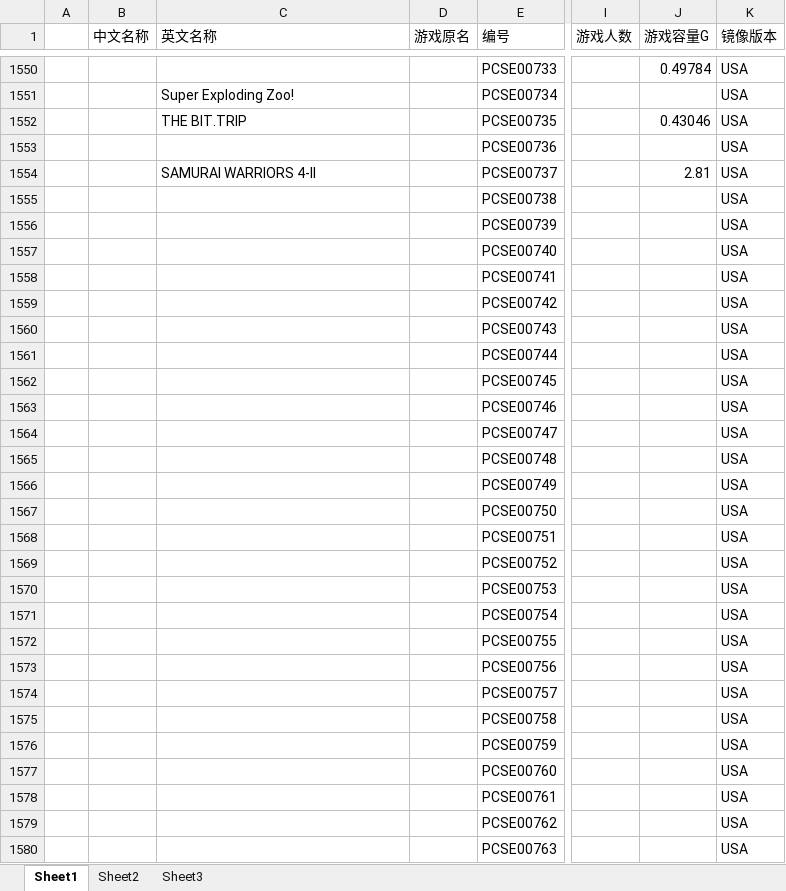
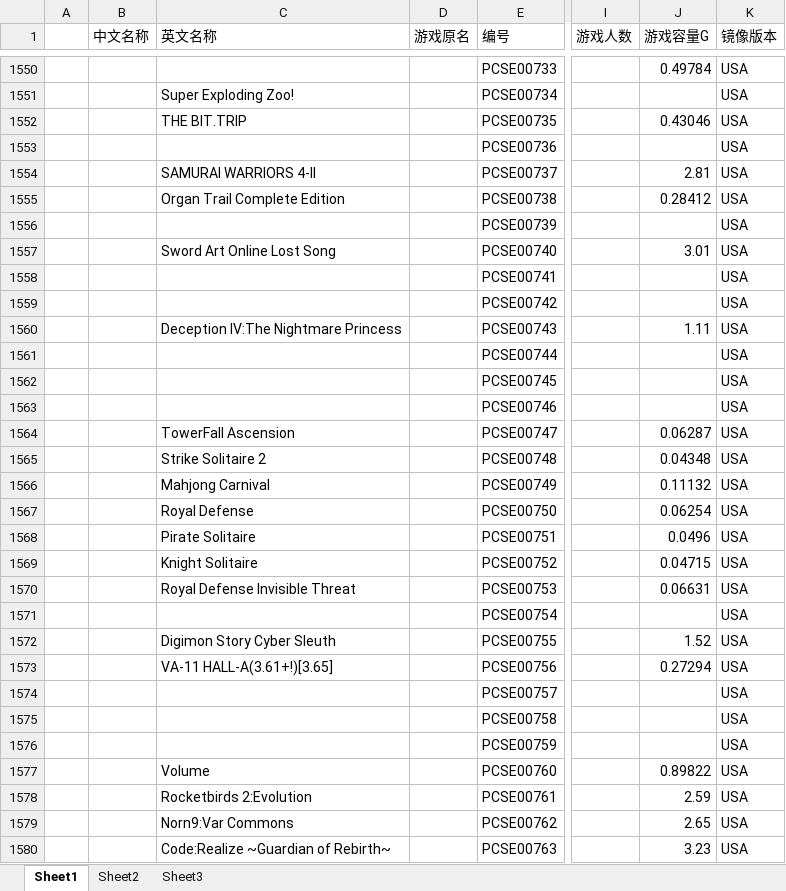
Before and after one commit to liujunhao/sicknecknamecoolman, an Excel workbook: psv游戏列表.xlsx, sheet Sheet1, drawn as a sheet; only a part is shown, gaps mark what is left out; values as stored, in another font and other column widths than the file's, no borders; the diff covers the shown part only; the diff names each change by its address in the sheet, - before the commit and + after, or states it on an @@ line.

Commit message:
psv游戏列表.xlsx  PCSE01022

```diff
--- a/psv游戏列表.xlsx (sheet Sheet1)
+++ b/psv游戏列表.xlsx (sheet Sheet1)
-C1555 (英文名称): (empty)
+C1555 (英文名称): Organ Trail Complete Edition
-J1555 (游戏容量G): (empty)
+J1555 (游戏容量G): 0.28412
-C1557 (英文名称): (empty)
+C1557 (英文名称): Sword Art Online Lost Song
-J1557 (游戏容量G): (empty)
+J1557 (游戏容量G): 3.01
-C1560 (英文名称): (empty)
+C1560 (英文名称): Deception IV:The Nightmare Princess
-J1560 (游戏容量G): (empty)
+J1560 (游戏容量G): 1.11
-C1564 (英文名称): (empty)
+C1564 (英文名称): TowerFall Ascension
-J1564 (游戏容量G): (empty)
+J1564 (游戏容量G): 0.06287
-C1565 (英文名称): (empty)
+C1565 (英文名称): Strike Solitaire 2
-J1565 (游戏容量G): (empty)
+J1565 (游戏容量G): 0.04348
-C1566 (英文名称): (empty)
+C1566 (英文名称): Mahjong Carnival
-J1566 (游戏容量G): (empty)
+J1566 (游戏容量G): 0.11132
-C1567 (英文名称): (empty)
+C1567 (英文名称): Royal Defense
-J1567 (游戏容量G): (empty)
+J1567 (游戏容量G): 0.06254
-C1568 (英文名称): (empty)
+C1568 (英文名称): Pirate Solitaire
-J1568 (游戏容量G): (empty)
+J1568 (游戏容量G): 0.0496
-C1569 (英文名称): (empty)
+C1569 (英文名称): Knight Solitaire
-J1569 (游戏容量G): (empty)
+J1569 (游戏容量G): 0.04715
-C1570 (英文名称): (empty)
+C1570 (英文名称): Royal Defense Invisible Threat
-J1570 (游戏容量G): (empty)
+J1570 (游戏容量G): 0.06631
-C1572 (英文名称): (empty)
+C1572 (英文名称): Digimon Story Cyber Sleuth
-J1572 (游戏容量G): (empty)
+J1572 (游戏容量G): 1.52
-C1573 (英文名称): (empty)
+C1573 (英文名称): VA-11 HALL-A(3.61+!)[3.65]
-J1573 (游戏容量G): (empty)
+J1573 (游戏容量G): 0.27294
-C1577 (英文名称): (empty)
+C1577 (英文名称): Volume
-J1577 (游戏容量G): (empty)
+J1577 (游戏容量G): 0.89822
-C1578 (英文名称): (empty)
+C1578 (英文名称): Rocketbirds 2:Evolution
-J1578 (游戏容量G): (empty)
+J1578 (游戏容量G): 2.59
-C1579 (英文名称): (empty)
+C1579 (英文名称): Norn9:Var Commons
-J1579 (游戏容量G): (empty)
+J1579 (游戏容量G): 2.65
-C1580 (英文名称): (empty)
+C1580 (英文名称): Code:Realize ~Guardian of Rebirth~
-J1580 (游戏容量G): (empty)
+J1580 (游戏容量G): 3.23
```
Also changed, not shown: 296 edited cells elsewhere in this sheet.
